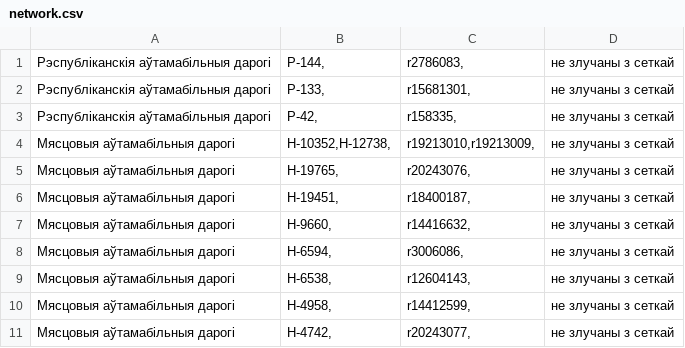
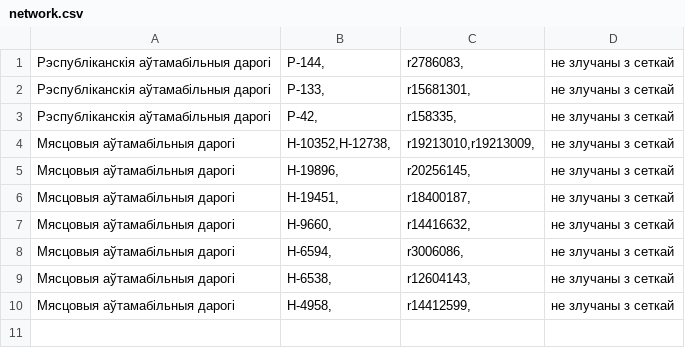
Before and after one commit to lidacity/osm-validator, a CSV file: docs/network.csv, drawn as a sheet.

```diff
--- a/docs/network.csv
+++ b/docs/network.csv
@@ -4,3 +4,3 @@
 Мясцовыя аўтамабільныя дарогі;Н-10352,Н-12738,;r19213010,r19213009,;не злучаны з сеткай
-Мясцовыя аўтамабільныя дарогі;Н-19765,;r20243076,;не злучаны з сеткай
+Мясцовыя аўтамабільныя дарогі;Н-19896,;r20256145,;не злучаны з сеткай
 Мясцовыя аўтамабільныя дарогі;Н-19451,;r18400187,;не злучаны з сеткай
@@ -10,2 +10 @@
 Мясцовыя аўтамабільныя дарогі;Н-4958,;r14412599,;не злучаны з сеткай
-Мясцовыя аўтамабільныя дарогі;Н-4742,;r20243077,;не злучаны з сеткай
```
Also changed, not shown: docs/error.csv, 10 other files.
